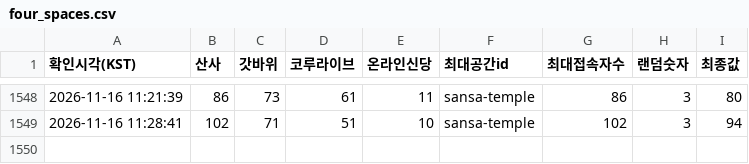
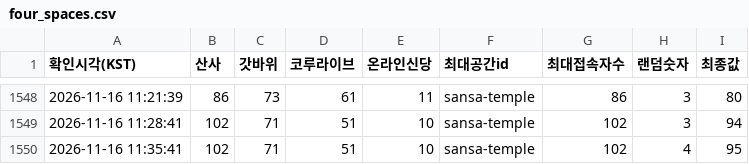
Before and after one commit to batlabresearch/metamoaAPI, a CSV file: data/four_spaces.csv, drawn as a sheet; only a part is shown, gaps mark what is left out; the diff names each change by its address in the sheet, - before the commit and + after, or states it on an @@ line.

```diff
--- a/data/four_spaces.csv
+++ b/data/four_spaces.csv
+row 1550: 2026-11-16 11:35:41 | 102 | 71 | 51 | 10 | sansa-temple | 102 | 4 | 95
```
Also changed, not shown: 3 other files.
